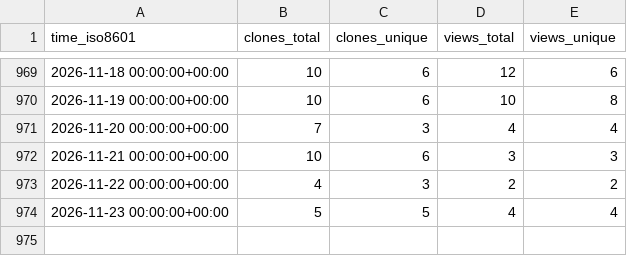
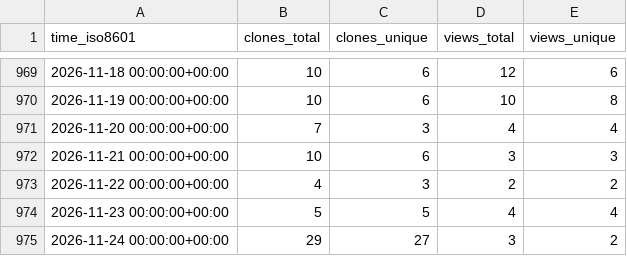
Before and after one commit to varabyte/stats, a CSV file: varabyte/kotter/ghrs-data/views_clones_aggregate.csv, drawn as a sheet; only a part is shown, gaps mark what is left out.

```diff
--- a/varabyte/kotter/ghrs-data/views_clones_aggregate.csv
+++ b/varabyte/kotter/ghrs-data/views_clones_aggregate.csv
@@ -974 +974,2 @@ time_iso8601,clones_total,clones_unique,views_total,views_unique
 2026-11-23 00:00:00+00:00,5,5,4,4
+2026-11-24 00:00:00+00:00,29,27,3,2
```
Also changed, not shown: 1 other file.
